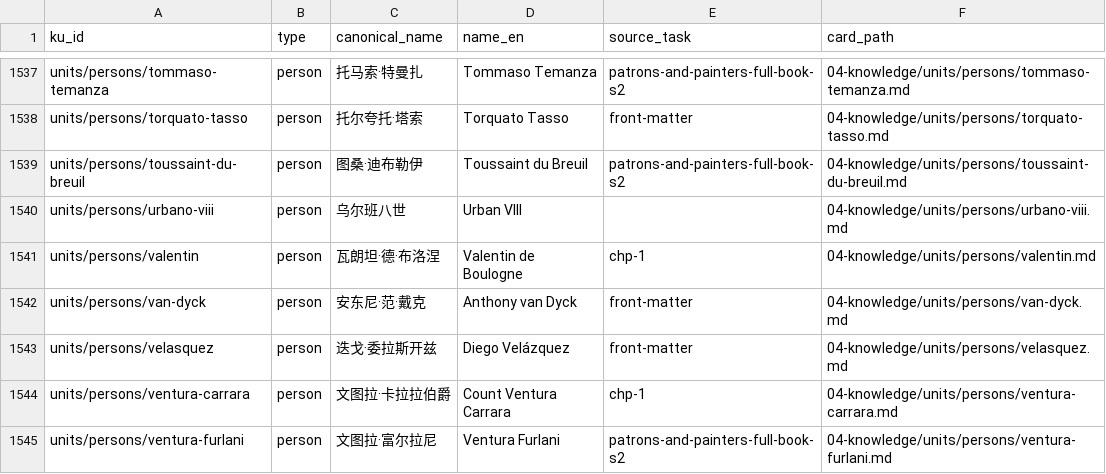
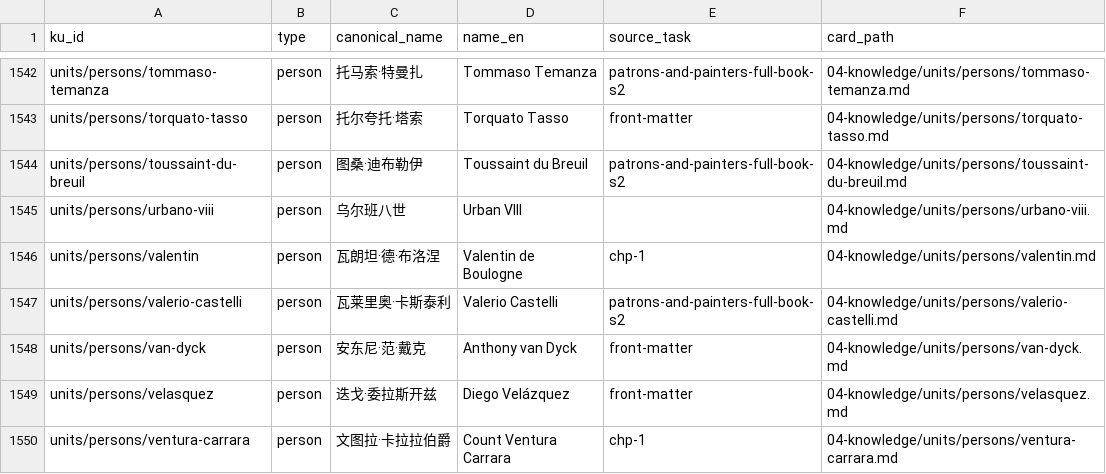
Before and after one commit to fengbaifan/PNP-Final-DATA, a CSV file: 04-knowledge/tables/ku-manifest.csv, drawn as a sheet; only a part is shown, gaps mark what is left out; the shorter side is filled out with more unchanged rows; the diff covers the shown part only.

Commit message:
Register six S4 person endpoints

```diff
--- a/04-knowledge/tables/ku-manifest.csv
+++ b/04-knowledge/tables/ku-manifest.csv
@@ -1541,2 +1546,3 @@ units/persons/urbano-viii,person,乌尔班八世,Urban VIII,,04-knowledge/units/
 units/persons/valentin,person,瓦朗坦·德·布洛涅,Valentin de Boulogne,chp-1,04-knowledge/units/persons/valentin.md
+units/persons/valerio-castelli,person,瓦莱里奥·卡斯泰利,Valerio Castelli,patrons-and-painters-full-book-s2,04-knowledge/units/persons/valerio-castelli.md
 units/persons/van-dyck,person,安东尼·范·戴克,Anthony van Dyck,front-matter,04-knowledge/units/persons/van-dyck.md
```
Also changed, not shown: 5 added rows elsewhere in this file, 11 other files.
